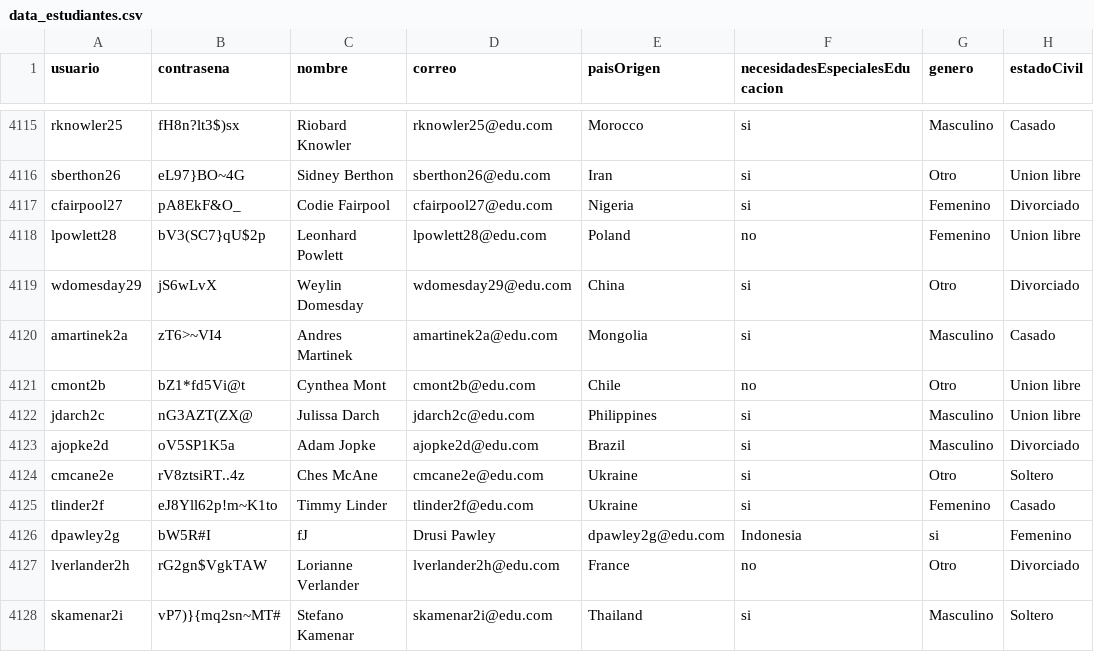
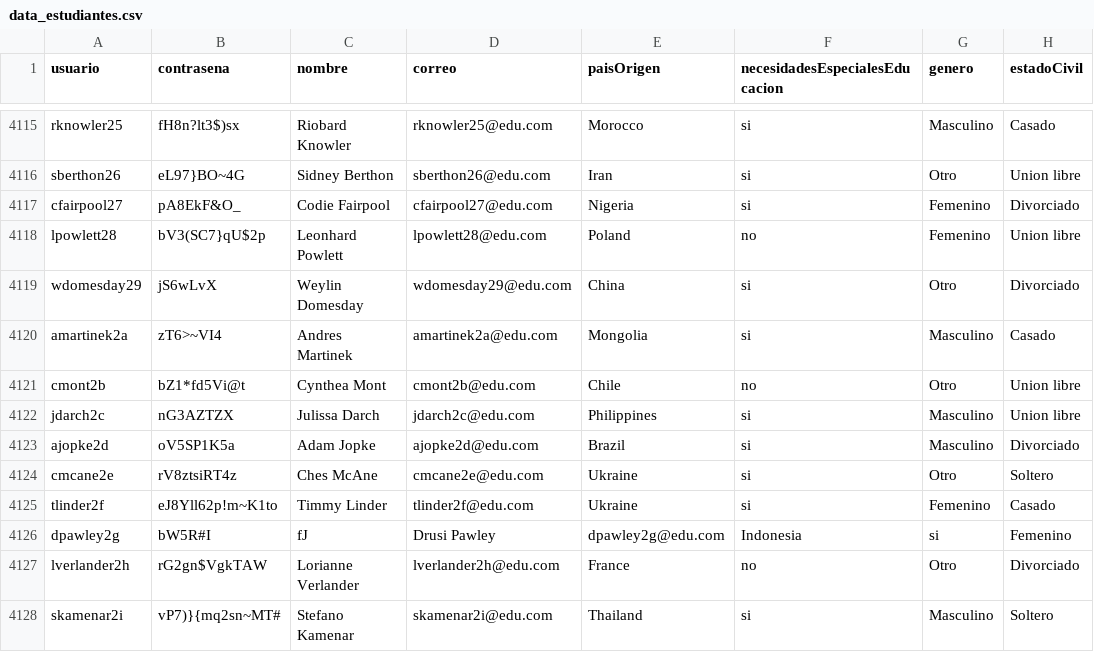
Before and after one commit to natam226/datasets_proyecto, a CSV file: more_data/preliminar/data_estudiantes.csv, drawn as a sheet; only a part is shown, gaps mark what is left out; the diff names each change by its address in the sheet, - before the commit and + after, or states it on an @@ line.

Commit message:
Update data_estudiantes.csv

```diff
--- a/more_data/preliminar/data_estudiantes.csv
+++ b/more_data/preliminar/data_estudiantes.csv
-B4122 (contrasena): nG3AZT(ZX@
+B4122 (contrasena): nG3AZTZX
-B4124 (contrasena): rV8ztsiRT..4z
+B4124 (contrasena): rV8ztsiRT4z
```
